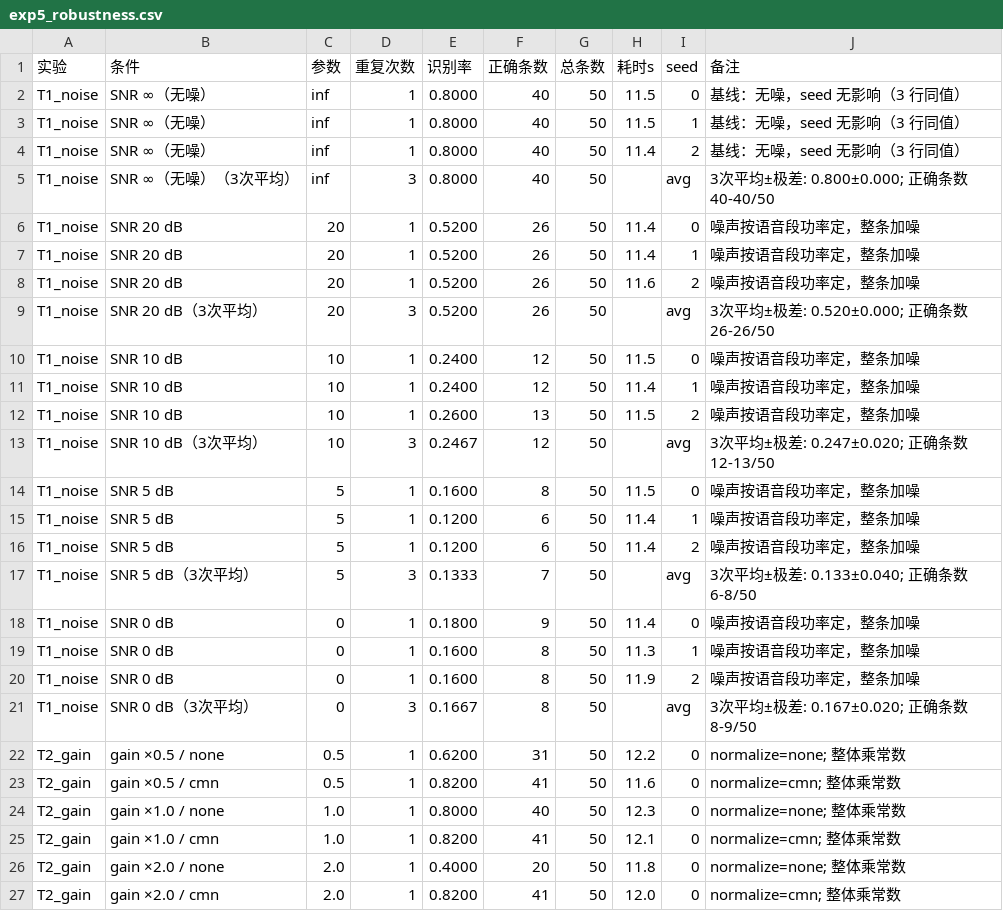
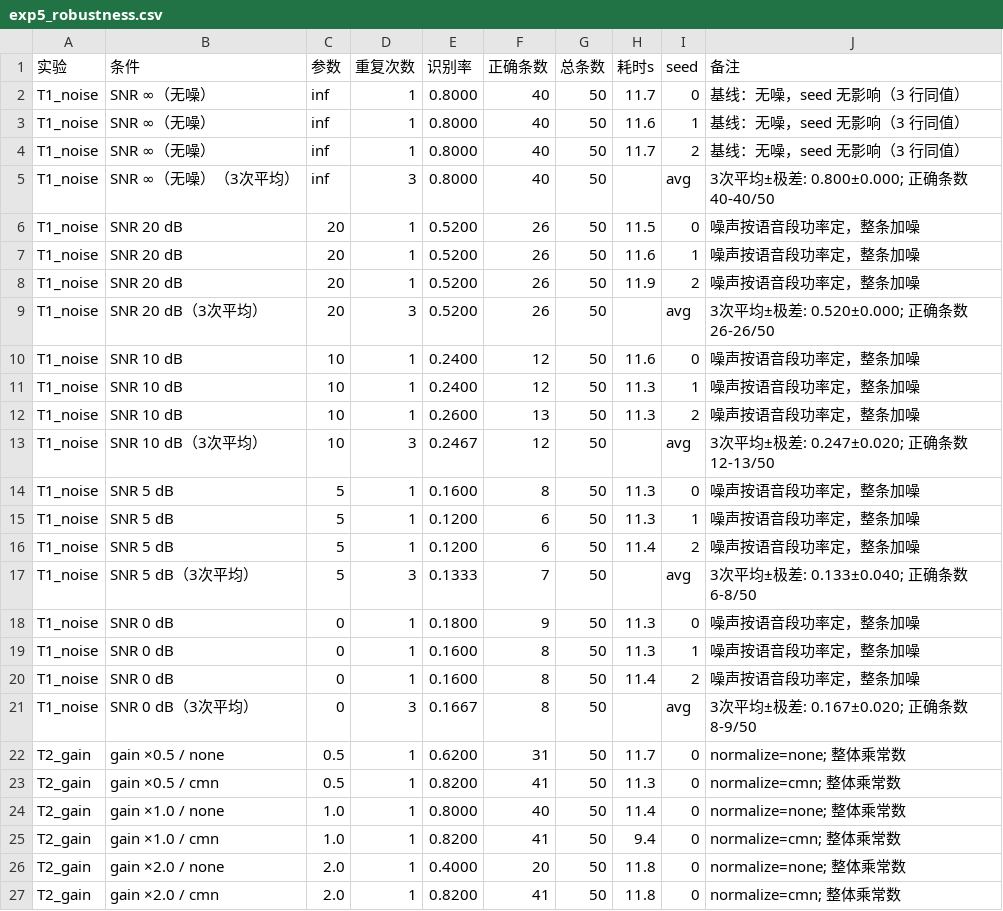
Before and after one commit to jinan2anle-web/dsp-lab, a CSV file: report/tables/exp5_robustness.csv, drawn as a sheet.

```diff
--- a/report/tables/exp5_robustness.csv
+++ b/report/tables/exp5_robustness.csv
@@ -1,27 +1,27 @@
 实验,条件,参数,重复次数,识别率,正确条数,总条数,耗时s,seed,备注
-T1_noise,SNR ∞（无噪）,inf,1,0.8000,40,50,11.5,0,基线：无噪，seed 无影响（3 行同值）
-T1_noise,SNR ∞（无噪）,inf,1,0.8000,40,50,11.5,1,基线：无噪，seed 无影响（3 行同值）
-T1_noise,SNR ∞（无噪）,inf,1,0.8000,40,50,11.4,2,基线：无噪，seed 无影响（3 行同值）
+T1_noise,SNR ∞（无噪）,inf,1,0.8000,40,50,11.7,0,基线：无噪，seed 无影响（3 行同值）
+T1_noise,SNR ∞（无噪）,inf,1,0.8000,40,50,11.6,1,基线：无噪，seed 无影响（3 行同值）
+T1_noise,SNR ∞（无噪）,inf,1,0.8000,40,50,11.7,2,基线：无噪，seed 无影响（3 行同值）
 T1_noise,SNR ∞（无噪）（3次平均）,inf,3,0.8000,40,50,,avg,3次平均±极差: 0.800±0.000; 正确条数 40-40/50
-T1_noise,SNR 20 dB,20,1,0.5200,26,50,11.4,0,噪声按语音段功率定，整条加噪
-T1_noise,SNR 20 dB,20,1,0.5200,26,50,11.4,1,噪声按语音段功率定，整条加噪
-T1_noise,SNR 20 dB,20,1,0.5200,26,50,11.6,2,噪声按语音段功率定，整条加噪
+T1_noise,SNR 20 dB,20,1,0.5200,26,50,11.5,0,噪声按语音段功率定，整条加噪
+T1_noise,SNR 20 dB,20,1,0.5200,26,50,11.6,1,噪声按语音段功率定，整条加噪
+T1_noise,SNR 20 dB,20,1,0.5200,26,50,11.9,2,噪声按语音段功率定，整条加噪
 T1_noise,SNR 20 dB（3次平均）,20,3,0.5200,26,50,,avg,3次平均±极差: 0.520±0.000; 正确条数 26-26/50
-T1_noise,SNR 10 dB,10,1,0.2400,12,50,11.5,0,噪声按语音段功率定，整条加噪
-T1_noise,SNR 10 dB,10,1,0.2400,12,50,11.4,1,噪声按语音段功率定，整条加噪
-T1_noise,SNR 10 dB,10,1,0.2600,13,50,11.5,2,噪声按语音段功率定，整条加噪
+T1_noise,SNR 10 dB,10,1,0.2400,12,50,11.6,0,噪声按语音段功率定，整条加噪
+T1_noise,SNR 10 dB,10,1,0.2400,12,50,11.3,1,噪声按语音段功率定，整条加噪
+T1_noise,SNR 10 dB,10,1,0.2600,13,50,11.3,2,噪声按语音段功率定，整条加噪
 T1_noise,SNR 10 dB（3次平均）,10,3,0.2467,12,50,,avg,3次平均±极差: 0.247±0.020; 正确条数 12-13/50
-T1_noise,SNR 5 dB,5,1,0.1600,8,50,11.5,0,噪声按语音段功率定，整条加噪
-T1_noise,SNR 5 dB,5,1,0.1200,6,50,11.4,1,噪声按语音段功率定，整条加噪
+T1_noise,SNR 5 dB,5,1,0.1600,8,50,11.3,0,噪声按语音段功率定，整条加噪
+T1_noise,SNR 5 dB,5,1,0.1200,6,50,11.3,1,噪声按语音段功率定，整条加噪
 T1_noise,SNR 5 dB,5,1,0.1200,6,50,11.4,2,噪声按语音段功率定，整条加噪
 T1_noise,SNR 5 dB（3次平均）,5,3,0.1333,7,50,,avg,3次平均±极差: 0.133±0.040; 正确条数 6-8/50
-T1_noise,SNR 0 dB,0,1,0.1800,9,50,11.4,0,噪声按语音段功率定，整条加噪
+T1_noise,SNR 0 dB,0,1,0.1800,9,50,11.3,0,噪声按语音段功率定，整条加噪
 T1_noise,SNR 0 dB,0,1,0.1600,8,50,11.3,1,噪声按语音段功率定，整条加噪
-T1_noise,SNR 0 dB,0,1,0.1600,8,50,11.9,2,噪声按语音段功率定，整条加噪
+T1_noise,SNR 0 dB,0,1,0.1600,8,50,11.4,2,噪声按语音段功率定，整条加噪
 T1_noise,SNR 0 dB（3次平均）,0,3,0.1667,8,50,,avg,3次平均±极差: 0.167±0.020; 正确条数 8-9/50
-T2_gain,gain ×0.5 / none,0.5,1,0.6200,31,50,12.2,0,normalize=none; 整体乘常数
-T2_gain,gain ×0.5 / cmn,0.5,1,0.8200,41,50,11.6,0,normalize=cmn; 整体乘常数
-T2_gain,gain ×1.0 / none,1.0,1,0.8000,40,50,12.3,0,normalize=none; 整体乘常数
-T2_gain,gain ×1.0 / cmn,1.0,1,0.8200,41,50,12.1,0,normalize=cmn; 整体乘常数
+T2_gain,gain ×0.5 / none,0.5,1,0.6200,31,50,11.7,0,normalize=none; 整体乘常数
+T2_gain,gain ×0.5 / cmn,0.5,1,0.8200,41,50,11.3,0,normalize=cmn; 整体乘常数
+T2_gain,gain ×1.0 / none,1.0,1,0.8000,40,50,11.4,0,normalize=none; 整体乘常数
+T2_gain,gain ×1.0 / cmn,1.0,1,0.8200,41,50,9.4,0,normalize=cmn; 整体乘常数
 T2_gain,gain ×2.0 / none,2.0,1,0.4000,20,50,11.8,0,normalize=none; 整体乘常数
-T2_gain,gain ×2.0 / cmn,2.0,1,0.8200,41,50,12.0,0,normalize=cmn; 整体乘常数
+T2_gain,gain ×2.0 / cmn,2.0,1,0.8200,41,50,11.8,0,normalize=cmn; 整体乘常数
```
Also changed, not shown: report/tables/exp4_timedomain_vs_freq.csv, report/tables/traceability.csv, 7 other files.
